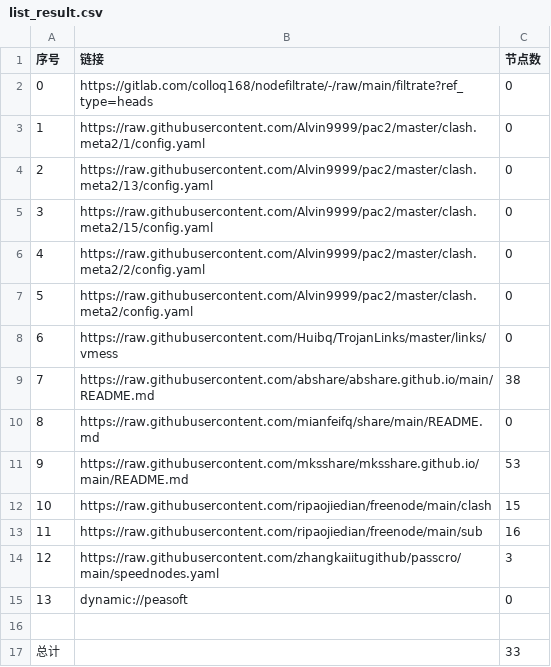
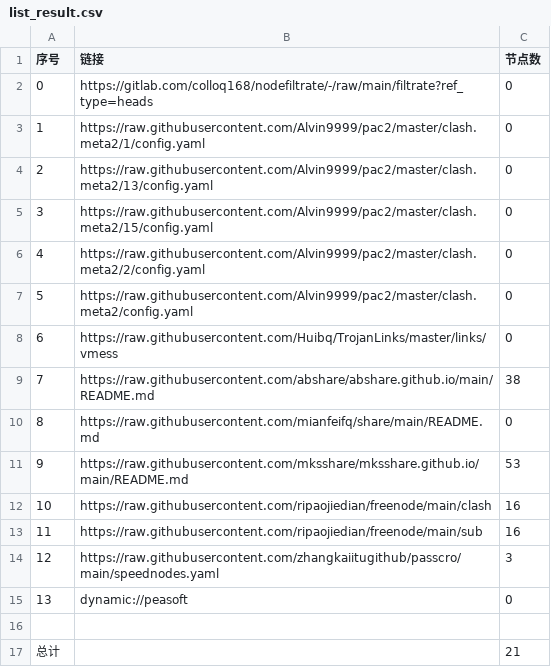
Before and after one commit to shipeng101/NoMoreWalls, a CSV file: list_result.csv, drawn as a sheet.

```diff
--- a/list_result.csv
+++ b/list_result.csv
@@ -11,3 +11,3 @@
 9,https://raw.githubusercontent.com/mksshare/mksshare.github.io/main/README.md,53
-10,https://raw.githubusercontent.com/ripaojiedian/freenode/main/clash,15
+10,https://raw.githubusercontent.com/ripaojiedian/freenode/main/clash,16
 11,https://raw.githubusercontent.com/ripaojiedian/freenode/main/sub,16
@@ -16,2 +16,2 @@
 
-总计,,33
+总计,,21
```
Also changed, not shown: 15 other files.
